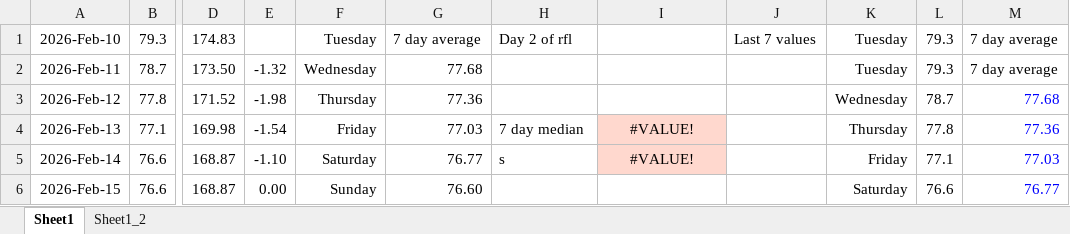
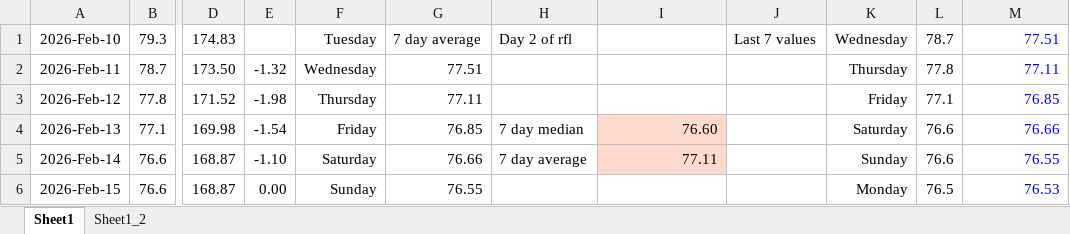
Before and after one commit to aron-01/weight-tracker-sheet, an Excel workbook: tracker.xlsx, sheet Sheet1, drawn as a sheet; only a part is shown, gaps mark what is left out; values as stored, in another font and other column widths than the file's, no borders; charts and pictures not drawn; the diff covers the shown part only; the diff names each change by its address in the sheet, - before the commit and + after, or states it on an @@ line.

Commit message:
commit

```diff
--- a/tracker.xlsx (sheet Sheet1)
+++ b/tracker.xlsx (sheet Sheet1)
-K1: Tuesday
+K1: Wednesday
-L1: 79.3
+L1: 78.7
-M1: 7 day average
+M1: 77.51
-M1:M2 text colour: black
+M1:M2 text colour: #0000FF
-G2: 77.68
+G2: 77.51
-K2: Tuesday
+K2: Thursday
-L2: 79.3
+L2: 77.8
-M2: 7 day average
+M2: 77.11
-G3: 77.36
+G3: 77.11
-K3: Wednesday
+K3: Friday
-L3: 78.7
+L3: 77.1
-M3: 77.68
+M3: 76.85
-G4: 77.03
+G4: 76.85
-I4: #VALUE!
+I4: 76.60
-I4:I5 alignment: center
+I4:I5 alignment: right
-K4: Thursday
+K4: Saturday
-L4: 77.8
+L4: 76.6
-M4: 77.36
+M4: 76.66
-G5: 76.77
+G5: 76.66
-H5: s
+H5: 7 day average
-I5: #VALUE!
+I5: 77.11
-K5: Friday
+K5: Sunday
-L5: 77.1
+L5: 76.6
-M5: 77.03
+M5: 76.55
-G6: 76.60
+G6: 76.55
-K6: Saturday
+K6: Monday
-L6: 76.6
+L6: 76.5
-M6: 76.77
+M6: 76.53
```
Also changed, not shown: 20 edited cells and cell formats elsewhere in this sheet, charts or pictures.
